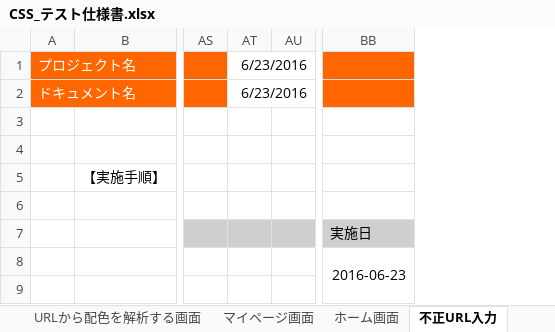
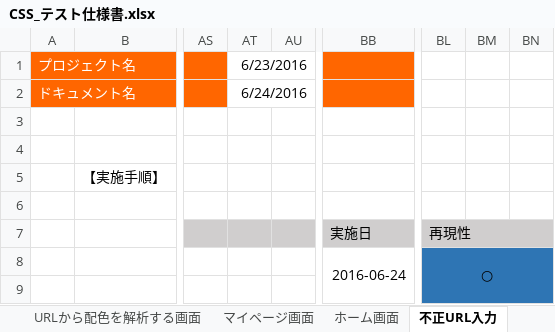
Before and after one commit to ColorSchemeSystem/CSS, an Excel workbook: CSS_テスト仕様書.xlsx, sheet 不正URL入力, drawn as a sheet; only a part is shown, gaps mark what is left out; values as stored, in another font and other column widths than the file's, no borders; removed rows and columns are numbered as before the commit, all else as after; the diff covers the shown part only; the diff names each change by its address in the sheet, - before the commit and + after, or states it on an @@ line.

```diff
--- a/CSS_テスト仕様書.xlsx (sheet 不正URL入力)
+++ b/CSS_テスト仕様書.xlsx (sheet 不正URL入力)
-column BB, rows 7-8: 実施日 | 2016-06-23
+column BB, rows 7-8: 実施日 | 2016-06-24
+column BL, rows 7-8: 再現性 | ○
+column BM, empty
+column BN, empty
-AT2: 6/23/2016
+AT2: 6/24/2016
```
Also changed, not shown: 1 edited cell elsewhere in this sheet, sheet 新規登録画面, sheet ホーム画面, sheet 色見本帳画面.
